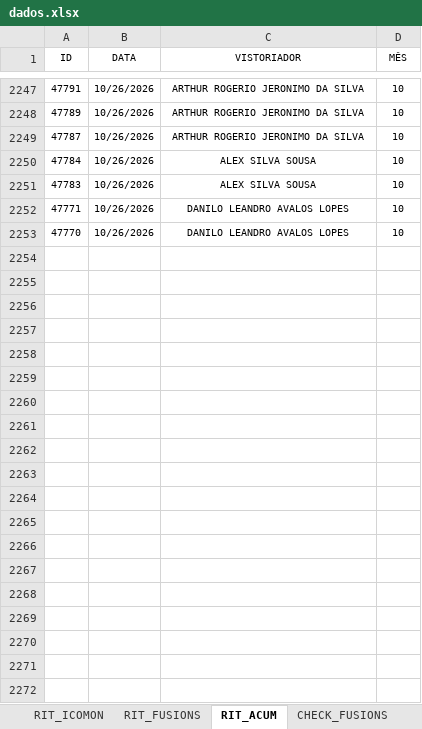
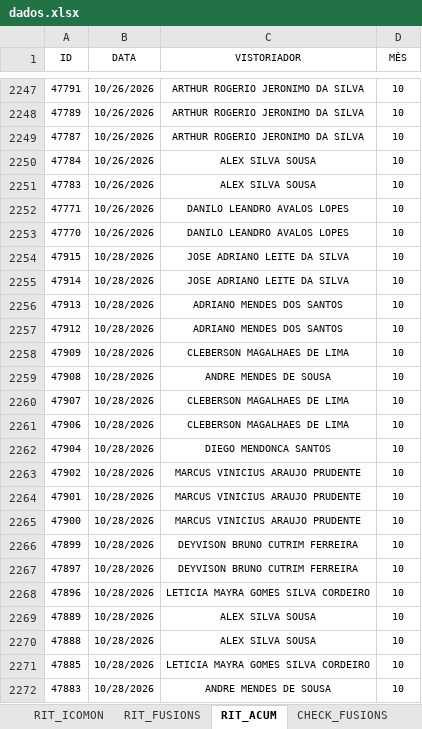
Before and after one commit to SestremPalopoli/plano-preventivo, an Excel workbook: dados.xlsx, sheet RIT_ACUM, drawn as a sheet; only a part is shown, gaps mark what is left out; values as stored, in another font and other column widths than the file's, no borders; table styles not drawn; the diff covers the shown part only; the diff names each change by its address in the sheet, - before the commit and + after, or states it on an @@ line.

```diff
--- a/dados.xlsx (sheet RIT_ACUM)
+++ b/dados.xlsx (sheet RIT_ACUM)
+row 2254: 47915 | 10/28/2026 | JOSE ADRIANO LEITE DA SILVA | 10
+row 2255: 47914 | 10/28/2026 | JOSE ADRIANO LEITE DA SILVA | 10
+row 2256: 47913 | 10/28/2026 | ADRIANO MENDES DOS SANTOS | 10
+row 2257: 47912 | 10/28/2026 | ADRIANO MENDES DOS SANTOS | 10
+row 2258: 47909 | 10/28/2026 | CLEBERSON MAGALHAES DE LIMA | 10
+row 2259: 47908 | 10/28/2026 | ANDRE MENDES DE SOUSA | 10
+row 2260: 47907 | 10/28/2026 | CLEBERSON MAGALHAES DE LIMA | 10
+row 2261: 47906 | 10/28/2026 | CLEBERSON MAGALHAES DE LIMA | 10
+row 2262: 47904 | 10/28/2026 | DIEGO MENDONCA SANTOS | 10
+row 2263: 47902 | 10/28/2026 | MARCUS VINICIUS ARAUJO PRUDENTE | 10
+row 2264: 47901 | 10/28/2026 | MARCUS VINICIUS ARAUJO PRUDENTE | 10
+row 2265: 47900 | 10/28/2026 | MARCUS VINICIUS ARAUJO PRUDENTE | 10
+row 2266: 47899 | 10/28/2026 | DEYVISON BRUNO CUTRIM FERREIRA | 10
+row 2267: 47897 | 10/28/2026 | DEYVISON BRUNO CUTRIM FERREIRA | 10
+row 2268: 47896 | 10/28/2026 | LETICIA MAYRA GOMES SILVA CORDEIRO | 10
+row 2269: 47889 | 10/28/2026 | ALEX SILVA SOUSA | 10
+row 2270: 47888 | 10/28/2026 | ALEX SILVA SOUSA | 10
+row 2271: 47885 | 10/28/2026 | LETICIA MAYRA GOMES SILVA CORDEIRO | 10
+row 2272: 47883 | 10/28/2026 | ANDRE MENDES DE SOUSA | 10
```
Also changed, not shown: 34 added rows elsewhere in this sheet, sheet ESTRUTURA_ICOMON, sheet SD_7, sheet Acomp_Modernização, sheet RIT_ICOMON, sheet CHECK_ACUM, sheet DEG_ACUM, 7 more sheets, hidden cells, 3 other files.
